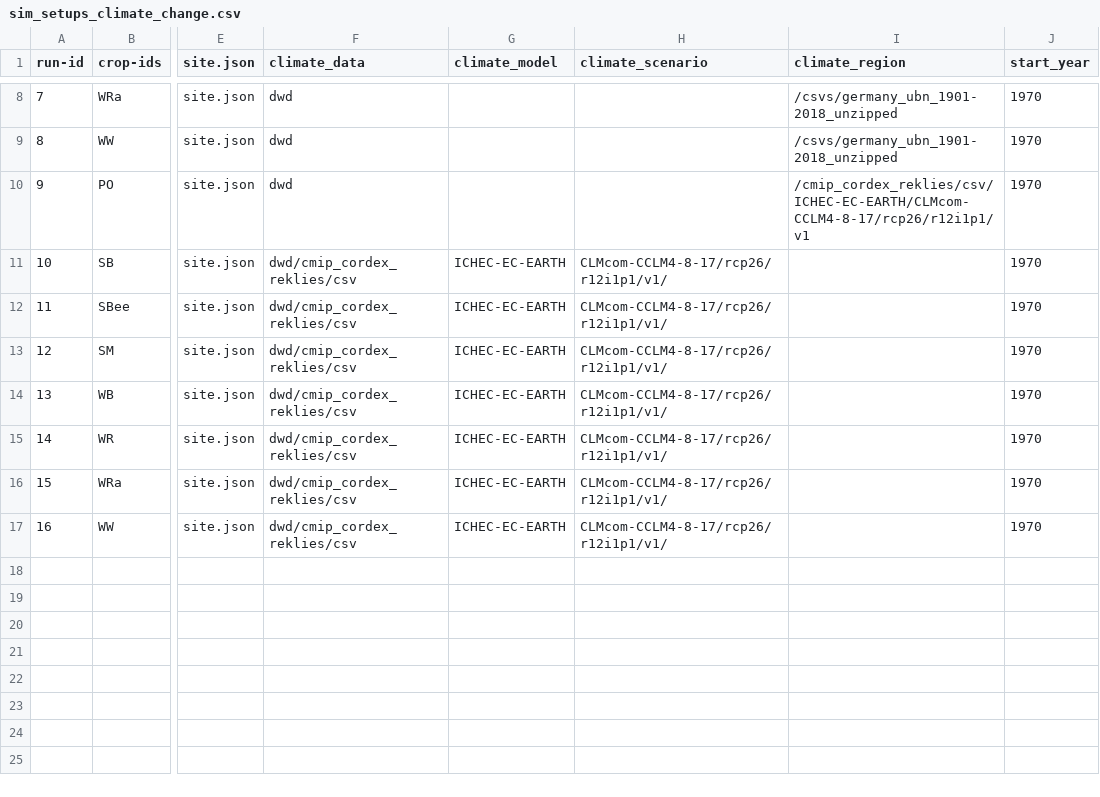
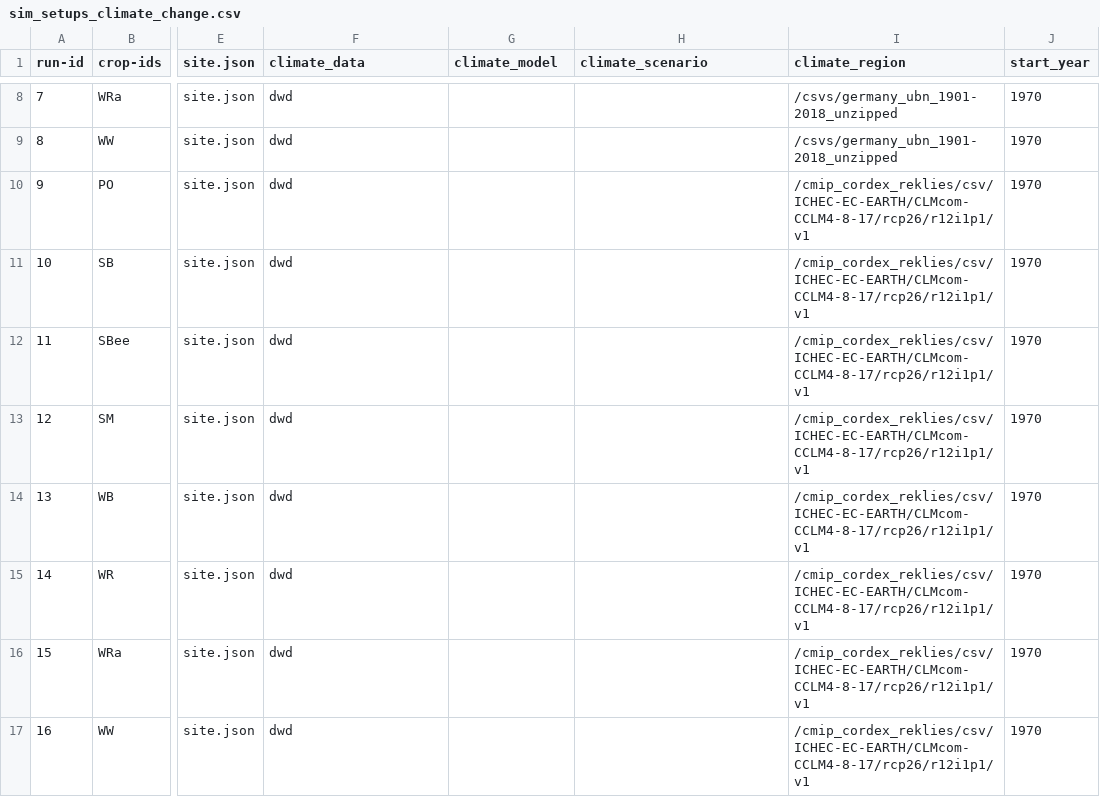
Before and after one commit to zalf-rpm/CC_germany, a CSV file: monica-data/data/projects/monica-germany/sim_setups_climate_change.csv, drawn as a sheet; only a part is shown, gaps mark what is left out; the diff names each change by its address in the sheet, - before the commit and + after, or states it on an @@ line.

Commit message:
Update sim_setups_climate_change.csv

```diff
--- a/monica-data/data/projects/monica-germany/sim_setups_climate_change.csv
+++ b/monica-data/data/projects/monica-germany/sim_setups_climate_change.csv
-F11:F17 (climate_data): dwd/cmip_cordex_reklies/csv
+F11:F17 (climate_data): dwd
-G11:G17 (climate_model): ICHEC-EC-EARTH
+G11:G17 (climate_model): (empty)
-H11:H17 (climate_scenario): CLMcom-CCLM4-8-17/rcp26/r12i1p1/v1/
+H11:H17 (climate_scenario): (empty)
-I11:I17 (climate_region): (empty)
+I11:I17 (climate_region): /cmip_cordex_reklies/csv/ICHEC-EC-EARTH/CLMcom-CCLM4-8-17/rcp26/r12i1p1/v1
```
